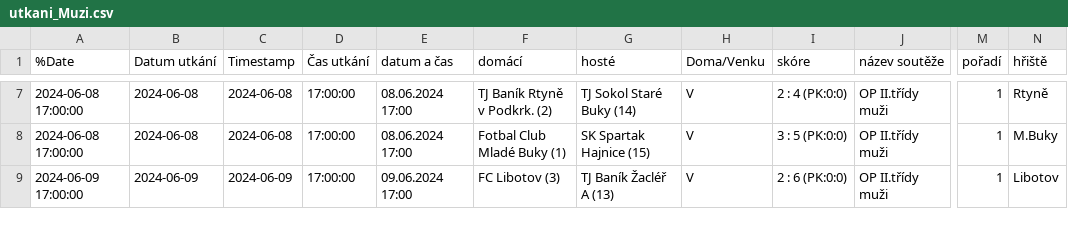
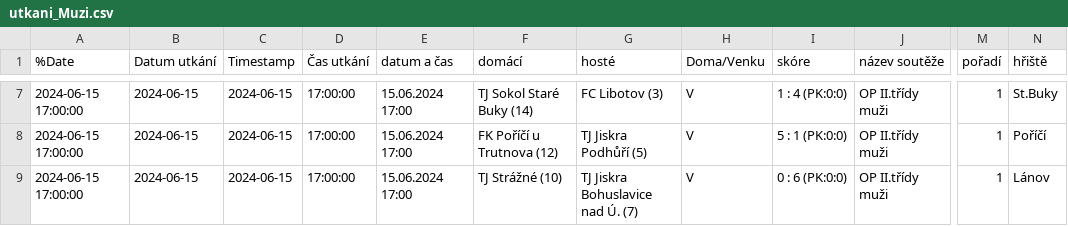
Before and after one commit to MustafaHadzi/bt_matches, a CSV file: utkani_Muzi.csv, drawn as a sheet; only a part is shown, gaps mark what is left out; the diff covers the shown part only; the diff names each change by its address in the sheet, - before the commit and + after, or states it on an @@ line.

```diff
--- a/utkani_Muzi.csv
+++ b/utkani_Muzi.csv
-A7:A8 (%Date): 2024-06-08 17:00:00
+A7:A8 (%Date): 2024-06-15 17:00:00
-B7:B8 (Datum utkání): 2024-06-08
+B7:B8 (Datum utkání): 2024-06-15
-C7:C8 (Timestamp): 2024-06-08
+C7:C8 (Timestamp): 2024-06-15
-E7:E8 (datum a čas): 08.06.2024 17:00
+E7:E8 (datum a čas): 15.06.2024 17:00
-F7 (domácí): TJ Baník Rtyně v Podkrk. (2)
+F7 (domácí): TJ Sokol Staré Buky (14)
-G7 (hosté): TJ Sokol Staré Buky (14)
+G7 (hosté): FC Libotov (3)
-I7 (skóre): 2 : 4 (PK:0:0)
+I7 (skóre): 1 : 4 (PK:0:0)
-N7 (hřiště): Rtyně
+N7 (hřiště): St.Buky
-F8 (domácí): Fotbal Club Mladé Buky (1)
+F8 (domácí): FK Poříčí u Trutnova (12)
-G8 (hosté): SK Spartak Hajnice (15)
+G8 (hosté): TJ Jiskra Podhůří (5)
-I8 (skóre): 3 : 5 (PK:0:0)
+I8 (skóre): 5 : 1 (PK:0:0)
-N8 (hřiště): M.Buky
+N8 (hřiště): Poříčí
-A9 (%Date): 2024-06-09 17:00:00
+A9 (%Date): 2024-06-15 17:00:00
-B9 (Datum utkání): 2024-06-09
+B9 (Datum utkání): 2024-06-15
-C9 (Timestamp): 2024-06-09
+C9 (Timestamp): 2024-06-15
-E9 (datum a čas): 09.06.2024 17:00
+E9 (datum a čas): 15.06.2024 17:00
-F9 (domácí): FC Libotov (3)
+F9 (domácí): TJ Strážné (10)
-G9 (hosté): TJ Baník Žacléř A (13)
+G9 (hosté): TJ Jiskra Bohuslavice nad Ú. (7)
-I9 (skóre): 2 : 6 (PK:0:0)
+I9 (skóre): 0 : 6 (PK:0:0)
-N9 (hřiště): Libotov
+N9 (hřiště): Lánov
```
Also changed, not shown: 1 added row, 1 removed row and 34 edited cells elsewhere in this file.
